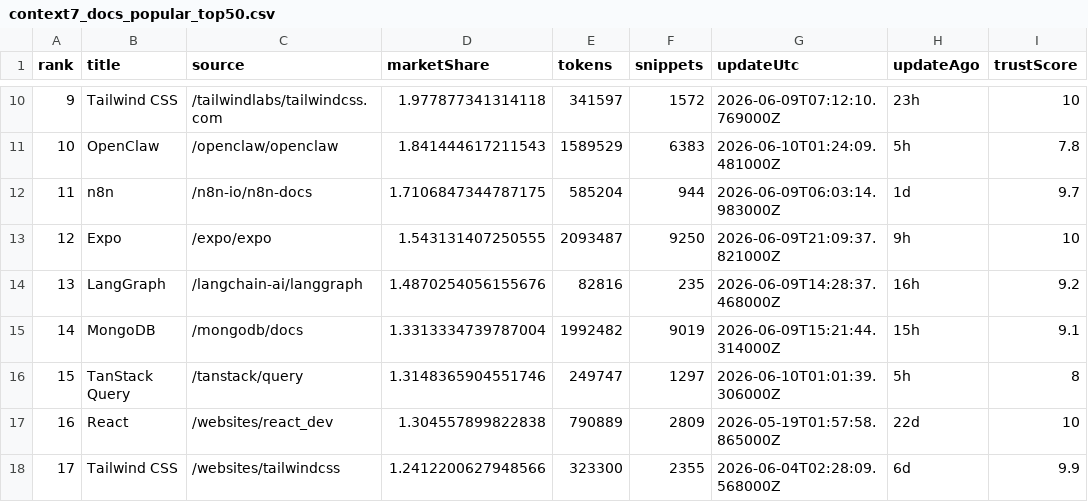
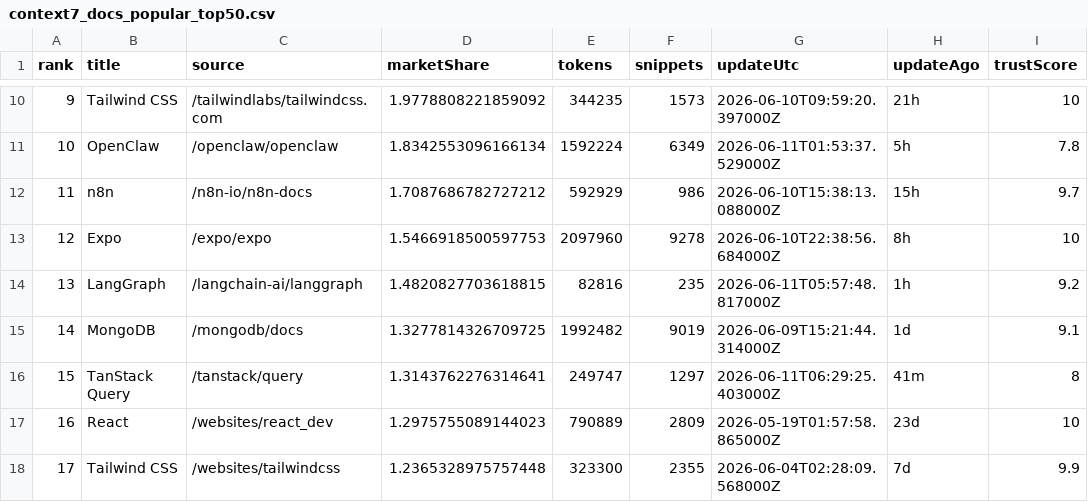
Before and after one commit to LouisLau-art/multi-agent-skills-catalog, a CSV file: docs/data/context7_docs_popular_top50.csv, drawn as a sheet; only a part is shown, gaps mark what is left out; the diff covers the shown part only; the diff names each change by its address in the sheet, - before the commit and + after, or states it on an @@ line.

```diff
--- a/docs/data/context7_docs_popular_top50.csv
+++ b/docs/data/context7_docs_popular_top50.csv
-D10 (marketShare): 1.977877341314118
+D10 (marketShare): 1.9778808221859092
-E10 (tokens): 341597
+E10 (tokens): 344235
-F10 (snippets): 1572
+F10 (snippets): 1573
-G10 (updateUtc): 2026-06-09T07:12:10.769000Z
+G10 (updateUtc): 2026-06-10T09:59:20.397000Z
-H10 (updateAgo): 23h
+H10 (updateAgo): 21h
-D11 (marketShare): 1.841444617211543
+D11 (marketShare): 1.8342553096166134
-E11 (tokens): 1589529
+E11 (tokens): 1592224
-F11 (snippets): 6383
+F11 (snippets): 6349
-G11 (updateUtc): 2026-06-10T01:24:09.481000Z
+G11 (updateUtc): 2026-06-11T01:53:37.529000Z
-D12 (marketShare): 1.7106847344787175
+D12 (marketShare): 1.7087686782727212
-E12 (tokens): 585204
+E12 (tokens): 592929
-F12 (snippets): 944
+F12 (snippets): 986
-G12 (updateUtc): 2026-06-09T06:03:14.983000Z
+G12 (updateUtc): 2026-06-10T15:38:13.088000Z
-H12 (updateAgo): 1d
+H12 (updateAgo): 15h
-D13 (marketShare): 1.543131407250555
+D13 (marketShare): 1.5466918500597753
-E13 (tokens): 2093487
+E13 (tokens): 2097960
-F13 (snippets): 9250
+F13 (snippets): 9278
-G13 (updateUtc): 2026-06-09T21:09:37.821000Z
+G13 (updateUtc): 2026-06-10T22:38:56.684000Z
-H13 (updateAgo): 9h
+H13 (updateAgo): 8h
-D14 (marketShare): 1.4870254056155676
+D14 (marketShare): 1.4820827703618815
-G14 (updateUtc): 2026-06-09T14:28:37.468000Z
+G14 (updateUtc): 2026-06-11T05:57:48.817000Z
-H14 (updateAgo): 16h
+H14 (updateAgo): 1h
-D15 (marketShare): 1.3313334739787004
+D15 (marketShare): 1.3277814326709725
-H15 (updateAgo): 15h
+H15 (updateAgo): 1d
-D16 (marketShare): 1.3148365904551746
+D16 (marketShare): 1.3143762276314641
-G16 (updateUtc): 2026-06-10T01:01:39.306000Z
+G16 (updateUtc): 2026-06-11T06:29:25.403000Z
-H16 (updateAgo): 5h
+H16 (updateAgo): 41m
-D17 (marketShare): 1.304557899822838
+D17 (marketShare): 1.2975755089144023
-H17 (updateAgo): 22d
+H17 (updateAgo): 23d
-D18 (marketShare): 1.2412200627948566
+D18 (marketShare): 1.2365328975757448
-H18 (updateAgo): 6d
+H18 (updateAgo): 7d
```
Also changed, not shown: 168 edited cells elsewhere in this file, docs/data/skills_sh_all_time_top2000.csv, 5 other files.
